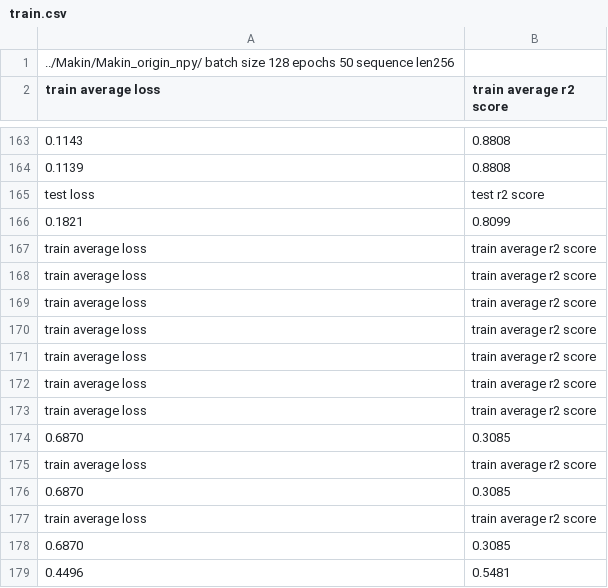
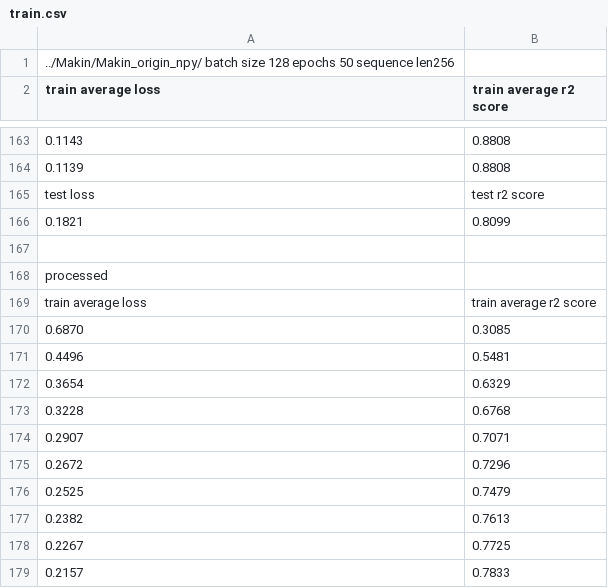
Before and after one commit to Scorpionkid/GRU, a CSV file: train.csv, drawn as a sheet; only a part is shown, gaps mark what is left out; the shorter side is filled out with more unchanged rows; the diff covers the shown part only.

```diff
--- a/train.csv
+++ b/train.csv
@@ -166,12 +166,4 @@ test loss, test r2 score
 0.1821, 0.8099
-train average loss, train average r2 score
-train average loss, train average r2 score
-train average loss, train average r2 score
-train average loss, train average r2 score
-train average loss, train average r2 score
-train average loss, train average r2 score
-train average loss, train average r2 score
-0.6870, 0.3085
-train average loss, train average r2 score
-0.6870, 0.3085
+
+processed
 train average loss, train average r2 score
```
Also changed, not shown: 81 added rows elsewhere in this file, 2 other files.
